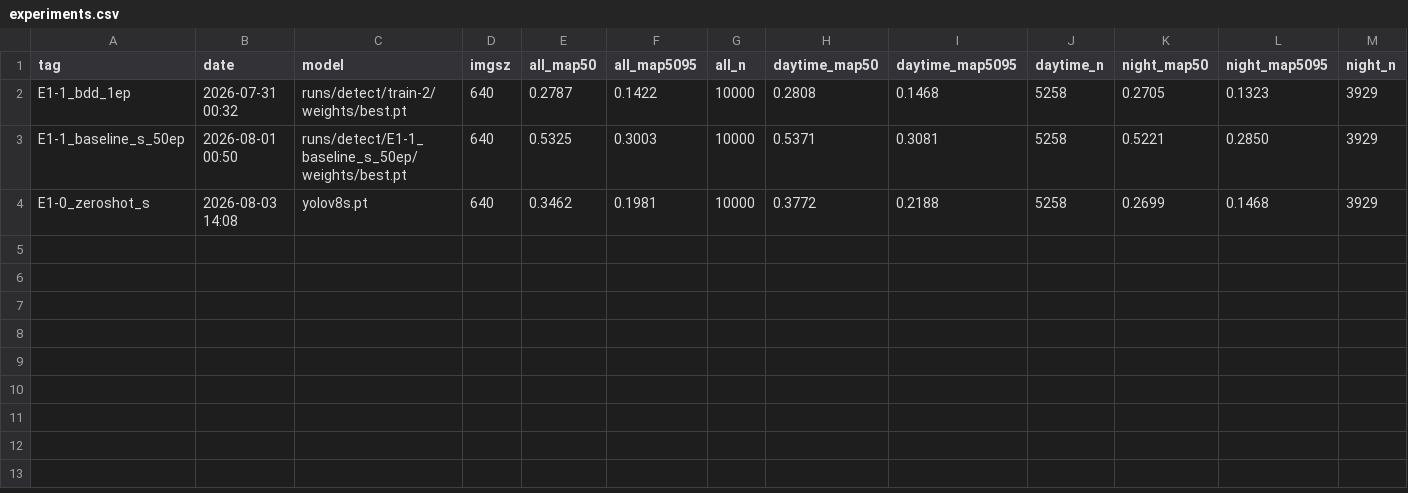
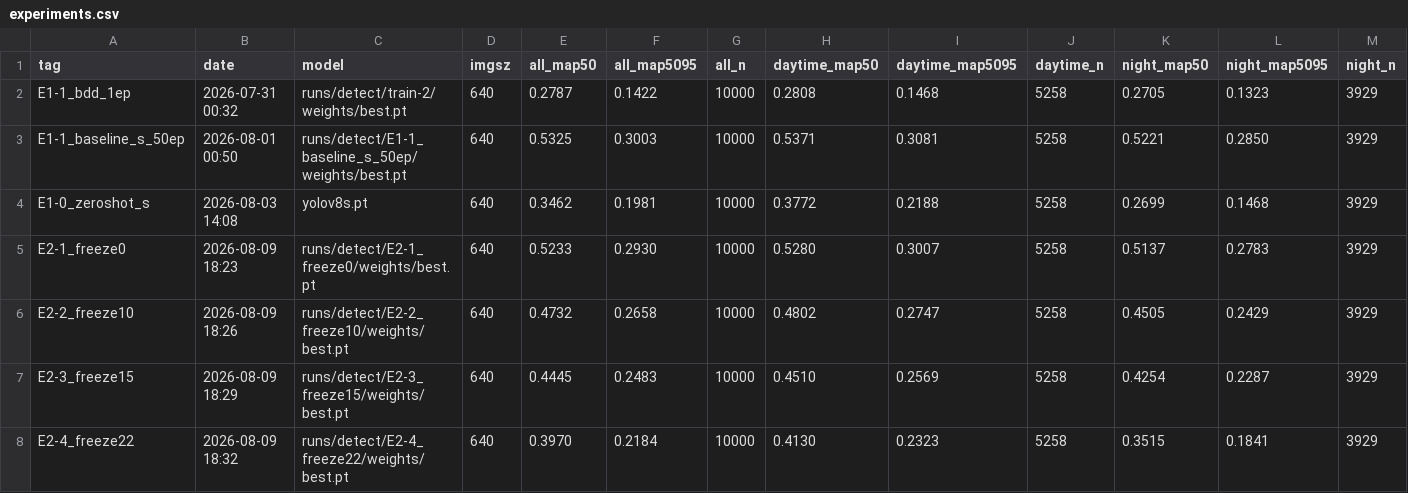
Before and after one commit to Uchan99/CV_project, a CSV file: experiments.csv, drawn as a sheet; only a part is shown; rows hold the shown columns only; the diff names each change by its address in the sheet, - before the commit and + after, or states it on an @@ line.

Commit message:
Phase 2 완료: freeze 실험 (freeze=0 최적, 동결할수록 야간 먼저 하락)

```diff
--- a/experiments.csv
+++ b/experiments.csv
+row 5: E2-1_freeze0 | 2026-08-09 18:23 | runs/detect/E2-1_freeze0/weights/best.pt | 640 | 0.5233 | 0.2930 | 10000 | 0.5280 | 0.3007 | 5258 | 0.5137 | 0.2783 | 3929
+row 6: E2-2_freeze10 | 2026-08-09 18:26 | runs/detect/E2-2_freeze10/weights/best.pt | 640 | 0.4732 | 0.2658 | 10000 | 0.4802 | 0.2747 | 5258 | 0.4505 | 0.2429 | 3929
+row 7: E2-3_freeze15 | 2026-08-09 18:29 | runs/detect/E2-3_freeze15/weights/best.pt | 640 | 0.4445 | 0.2483 | 10000 | 0.4510 | 0.2569 | 5258 | 0.4254 | 0.2287 | 3929
+row 8: E2-4_freeze22 | 2026-08-09 18:32 | runs/detect/E2-4_freeze22/weights/best.pt | 640 | 0.3970 | 0.2184 | 10000 | 0.4130 | 0.2323 | 5258 | 0.3515 | 0.1841 | 3929
```
Also changed, not shown: 2 other files.
